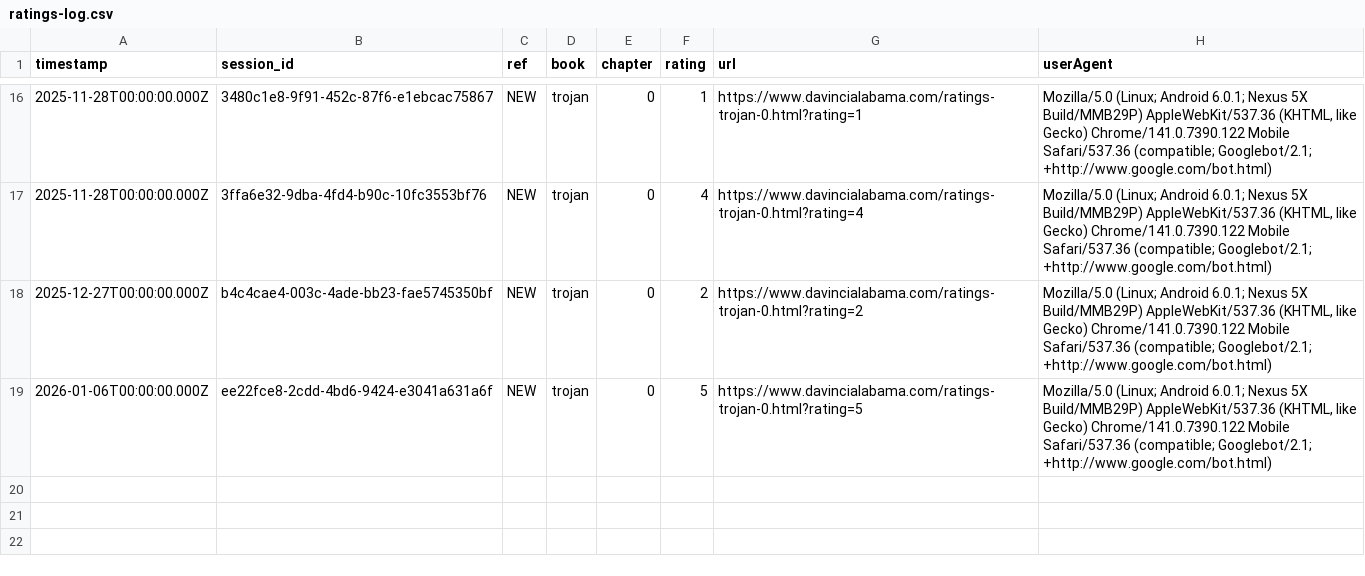
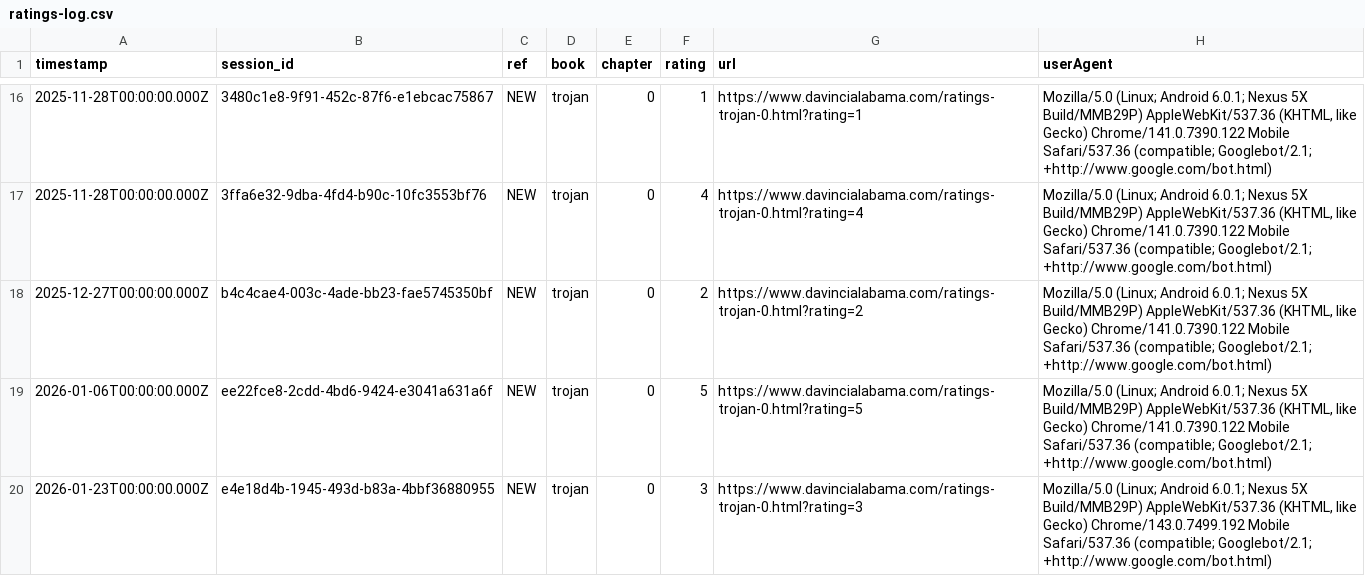
Before and after one commit to SMorris-DaVinci/referral-codes, a CSV file: ratings-log.csv, drawn as a sheet; only a part is shown, gaps mark what is left out; the diff names each change by its address in the sheet, - before the commit and + after, or states it on an @@ line.

Commit message:
Add rating

```diff
--- a/ratings-log.csv
+++ b/ratings-log.csv
+row 20: 2026-01-23T00:00:00.000Z | e4e18d4b-1945-493d-b83a-4bbf36880955 | NEW | trojan | 0 | 3 | https://www.davincialabama.com/ratings-trojan-0.html?rating=3 | Mozilla/5.0 (Linux; Android 6.0.1; Nexus 5X Build/MMB29P) AppleWebKit/537.36 (KHTML, like Gecko) Chrome/143.0.7499.192 Mobile Safari/537.36 (compatible; Googlebot/2.1; +http://www.google.com/bot.html)
```
